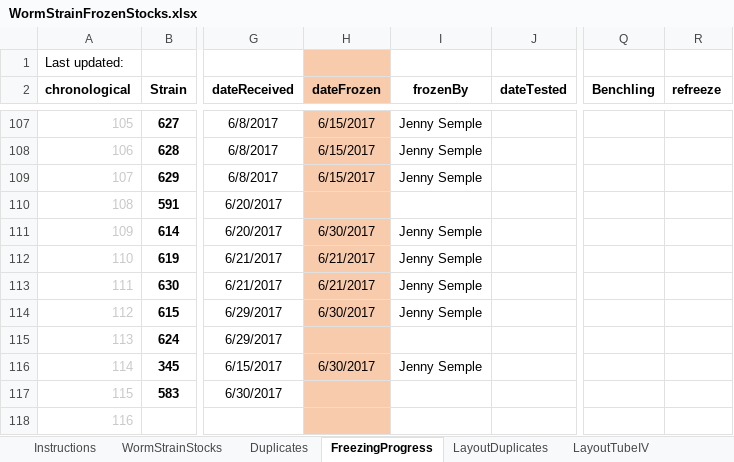
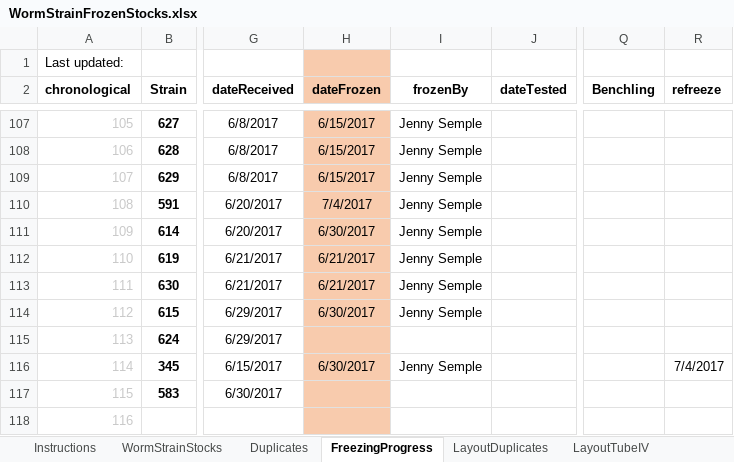
Before and after one commit to jsemple19/WORMS, an Excel workbook: WormStrainFrozenStocks.xlsx, sheet FreezingProgress, drawn as a sheet; only a part is shown, gaps mark what is left out; values as stored, in another font and other column widths than the file's, no borders; conditional formats not drawn; the diff names each change by its address in the sheet, - before the commit and + after, or states it on an @@ line.

Commit message:
froze strains 591 345 (uncs)

```diff
--- a/WormStrainFrozenStocks.xlsx (sheet FreezingProgress)
+++ b/WormStrainFrozenStocks.xlsx (sheet FreezingProgress)
-H110 (dateFrozen): (empty)
+H110 (dateFrozen): 7/4/2017
-I110 (frozenBy): (empty)
+I110 (frozenBy): Jenny Semple
-R116 (refreeze): (empty)
+R116 (refreeze): 7/4/2017
```
Also changed, not shown: sheet Duplicates, other sheet tabs, 1 other file.
